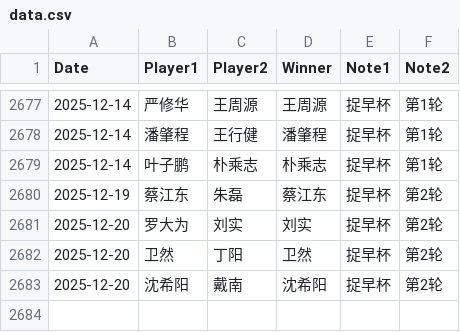
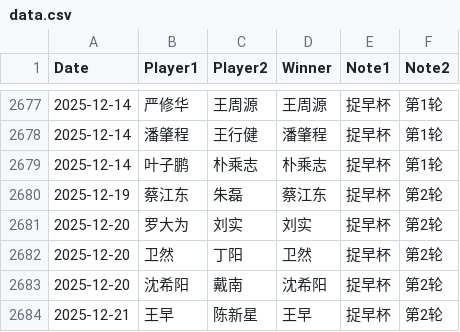
Before and after one commit to dingyang-2025/tx-go-ratings, a CSV file: data.csv, drawn as a sheet; only a part is shown, gaps mark what is left out; the diff names each change by its address in the sheet, - before the commit and + after, or states it on an @@ line.

Commit message:
Update data.csv

```diff
--- a/data.csv
+++ b/data.csv
+row 2684: 2025-12-21 | 王早 | 陈新星 | 王早 | 捉早杯 | 第2轮
```
